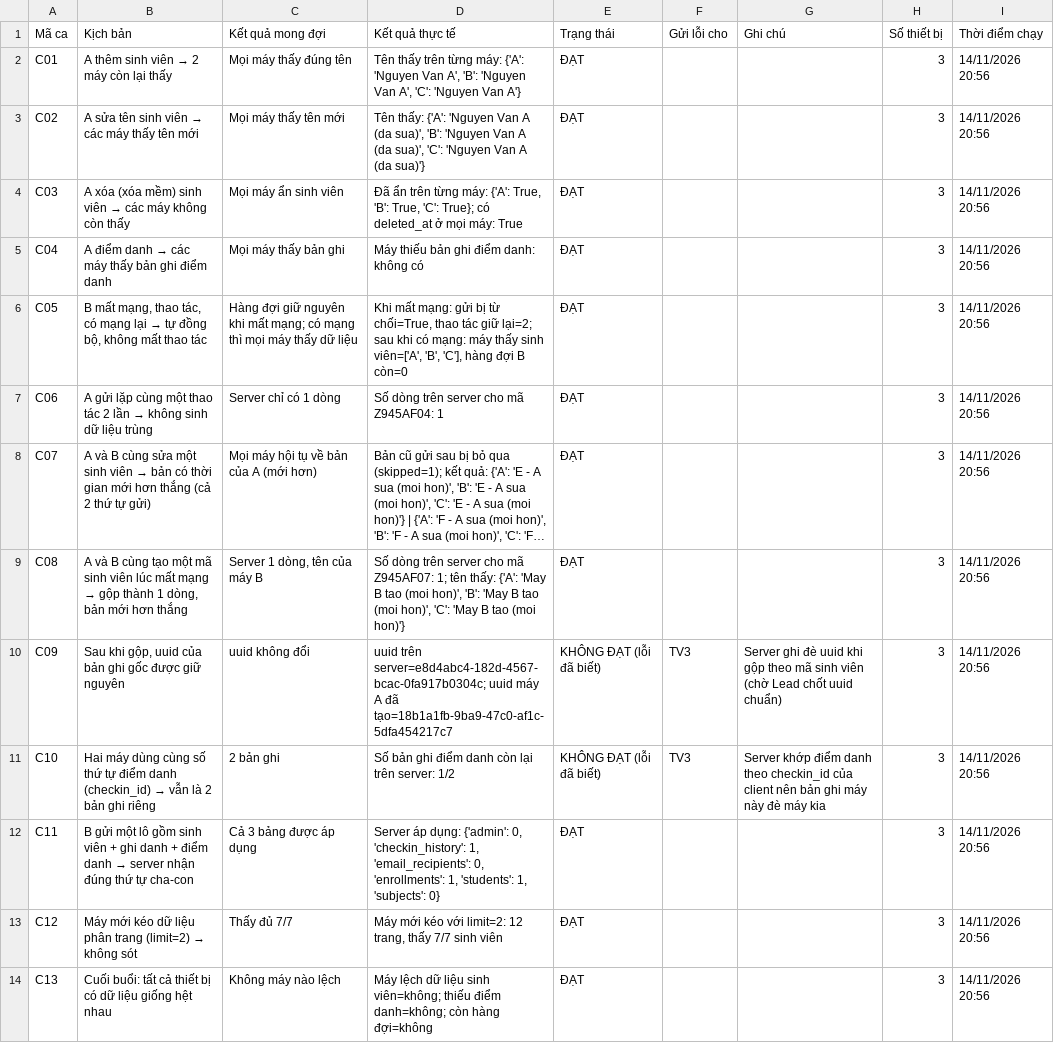
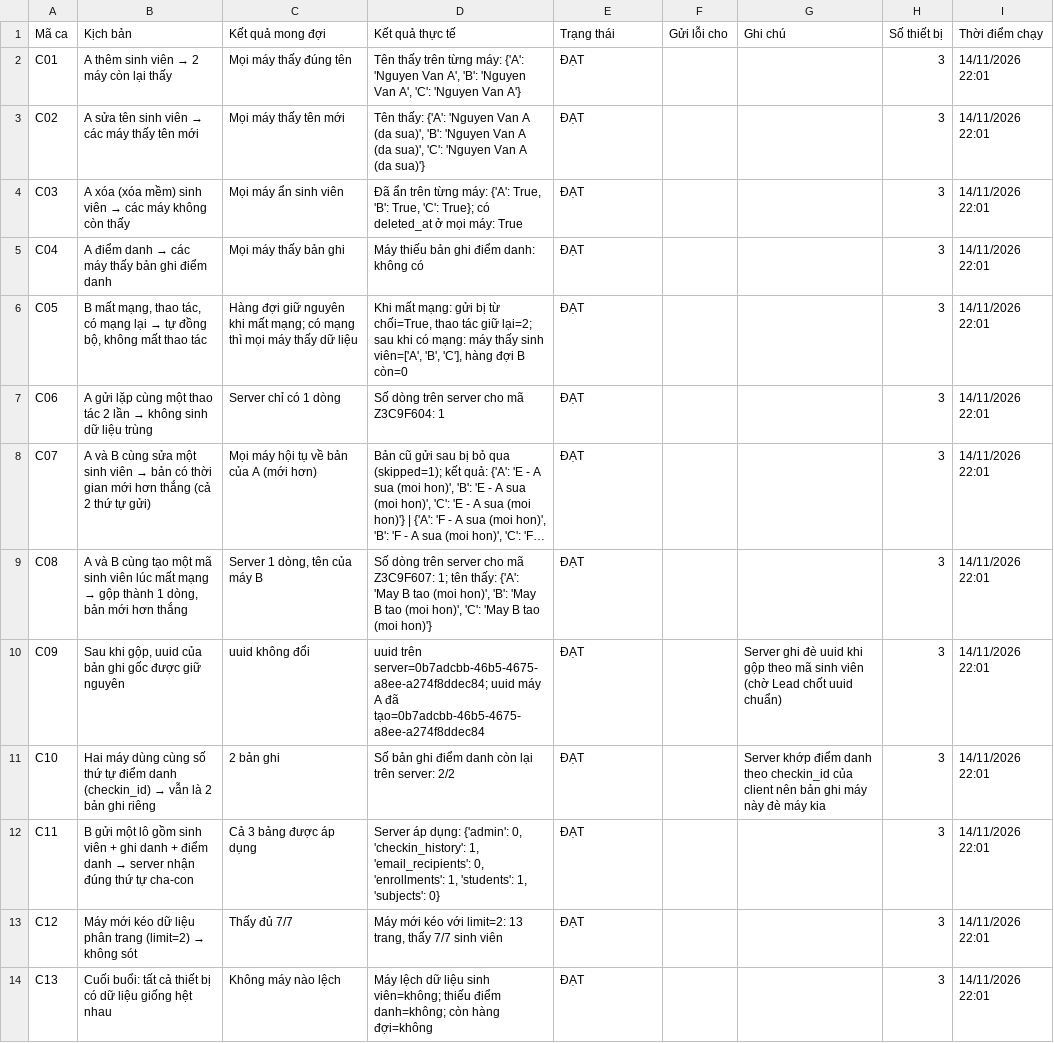
Before and after one commit to trungkhanh253/Project_HKDN, a CSV file: docs/checklist_3may.csv, drawn as a sheet; long unchanged cells end in …; the diff names each change by its address in the sheet, - before the commit and + after, or states it on an @@ line.

```diff
--- a/docs/checklist_3may.csv
+++ b/docs/checklist_3may.csv
-I2:I14 (Thời điểm chạy): 14/11/2026 20:56
+I2:I14 (Thời điểm chạy): 14/11/2026 22:01
-D7 (Kết quả thực tế): Số dòng trên server cho mã Z945AF04: 1
+D7 (Kết quả thực tế): Số dòng trên server cho mã Z3C9F604: 1
-D9 (Kết quả thực tế): …cho mã Z945AF07: 1; tên…
+D9 (Kết quả thực tế): …cho mã Z3C9F607: 1; tên…
-D10 (Kết quả thực tế): uuid trên server=e8d4abc4-182d-4567-bcac-0fa917b0304c; uuid máy A đã tạo=18b1a1fb-9ba9-47c0-af1c-5dfa454217c7
+D10 (Kết quả thực tế): uuid trên server=0b7adcbb-46b5-4675-a8ee-a274f8ddec84; uuid máy A đã tạo=0b7adcbb-46b5-4675-a8ee-a274f8ddec84
-E10:E11 (Trạng thái): KHÔNG ĐẠT (lỗi đã biết)
+E10:E11 (Trạng thái): ĐẠT
-F10:F11 (Gửi lỗi cho): TV3
+F10:F11 (Gửi lỗi cho): (empty)
-D11 (Kết quả thực tế): Số bản ghi điểm danh còn lại trên server: 1/2
+D11 (Kết quả thực tế): Số bản ghi điểm danh còn lại trên server: 2/2
-D13 (Kết quả thực tế): …với limit=2: 12 trang, thấy…
+D13 (Kết quả thực tế): …với limit=2: 13 trang, thấy…
```
Also changed, not shown: docs/checklist_6may.csv, 4 other files.
